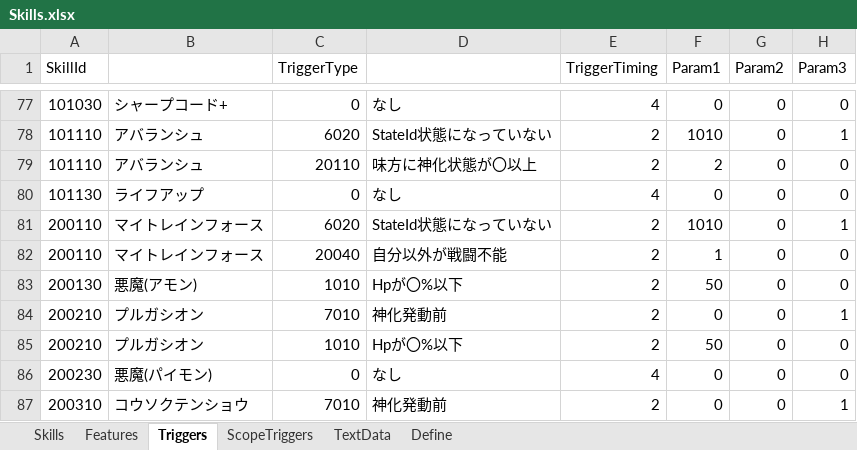
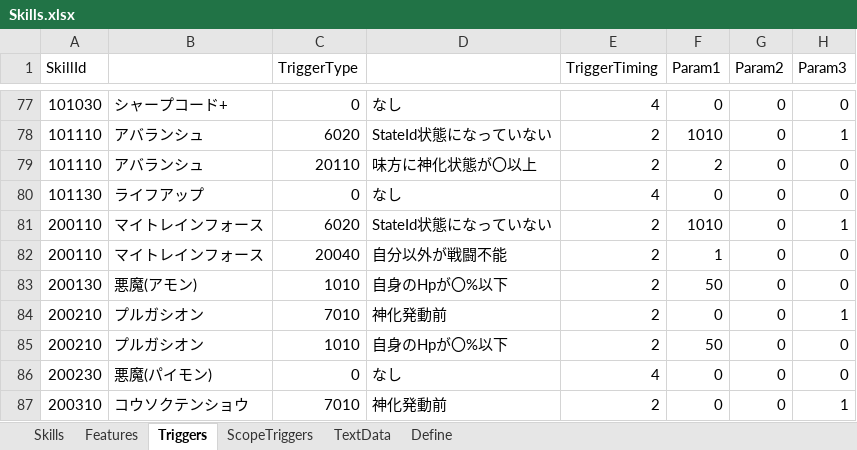
Before and after one commit to seedsclaft/unity, an Excel workbook: Assets/Data/Skills.xlsx, sheet Triggers, drawn as a sheet; only a part is shown, gaps mark what is left out; values as stored, in another font and other column widths than the file's, no borders; the diff covers the shown part only; the diff names each change by its address in the sheet, - before the commit and + after, or states it on an @@ line.

```diff
--- a/Assets/Data/Skills.xlsx (sheet Triggers)
+++ b/Assets/Data/Skills.xlsx (sheet Triggers)
-D83: Hpが〇%以下
+D83: 自身のHpが〇%以下
-D85: Hpが〇%以下
+D85: 自身のHpが〇%以下
```
Also changed, not shown: 11 edited cells elsewhere in this sheet, sheet Define, sheet ScopeTriggers, Assets/Data/Actors.xlsx, 27 other files.
